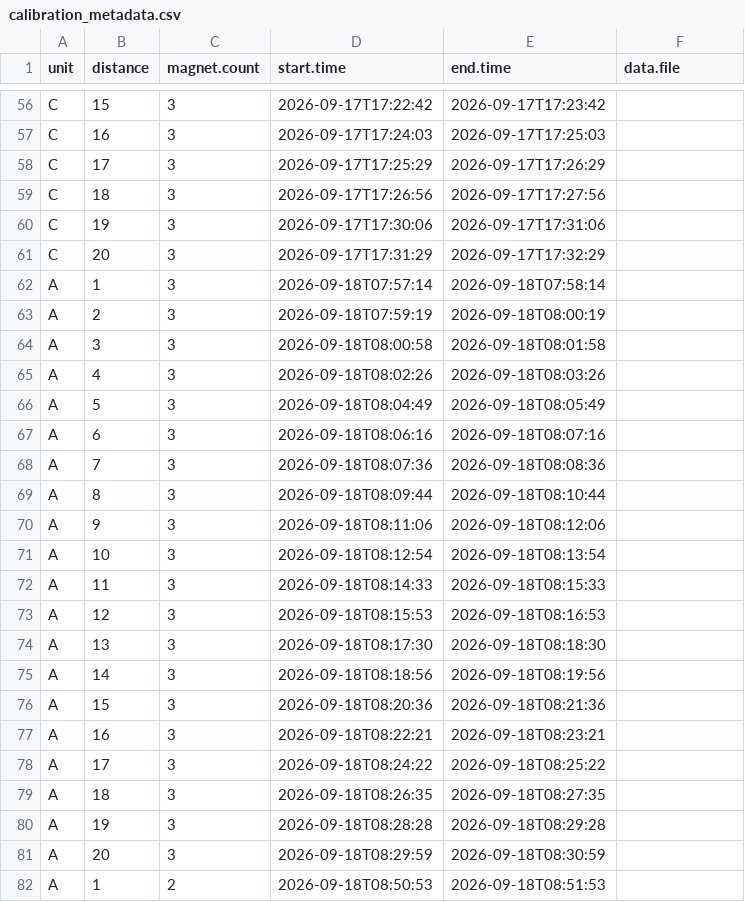
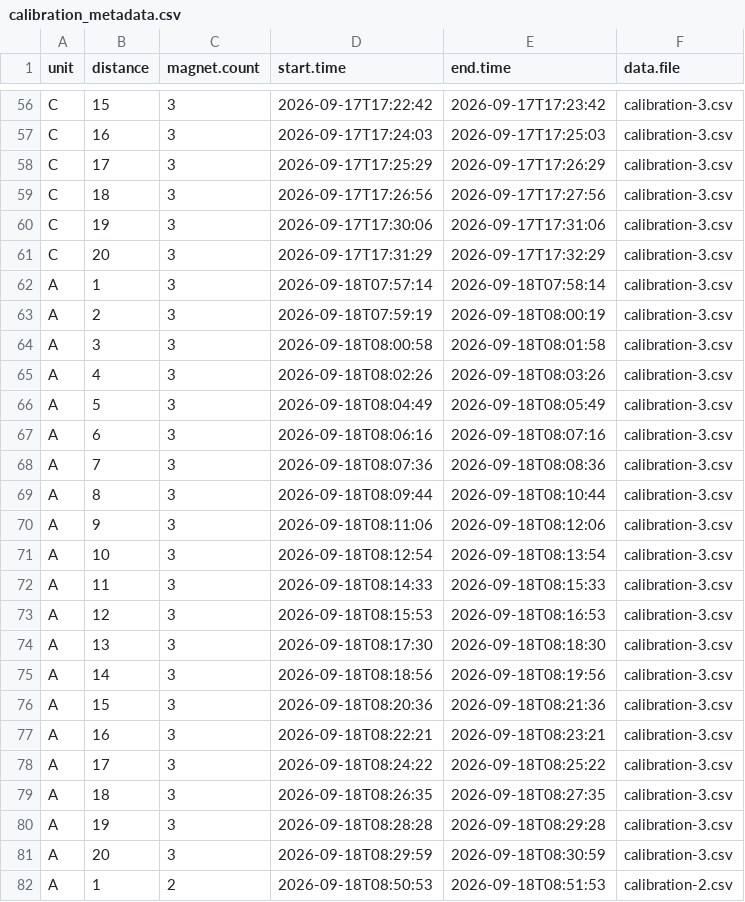
Before and after one commit to RobertsLab/code, a CSV file: gape_monitoring/calibration/calibration_metadata.csv, drawn as a sheet; only a part is shown, gaps mark what is left out; the diff covers the shown part only; the diff names each change by its address in the sheet, - before the commit and + after, or states it on an @@ line.

Commit message:
add gape monitoring calibration data

```diff
--- a/gape_monitoring/calibration/calibration_metadata.csv
+++ b/gape_monitoring/calibration/calibration_metadata.csv
-F56:F81 (data.file): (empty)
+F56:F81 (data.file): calibration-3.csv
-F82 (data.file): (empty)
+F82 (data.file): calibration-2.csv
```
Also changed, not shown: 157 edited cells elsewhere in this file, 12 other files.
